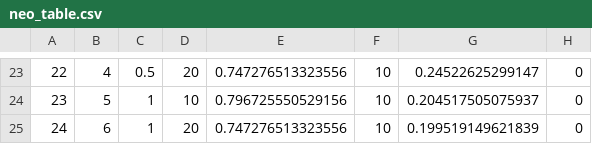
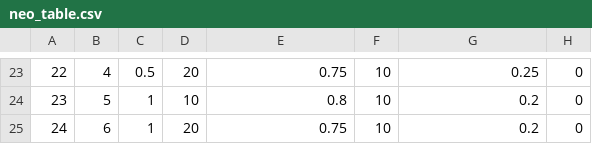
Before and after one commit to zuhengxu/Ergodic-variational-flow-code, a CSV file: example/heavy_reg/result/neo_table.csv, drawn as a sheet; only a part is shown, gaps mark what is left out; the diff covers the shown part only.

```diff
--- a/example/heavy_reg/result/neo_table.csv
+++ b/example/heavy_reg/result/neo_table.csv
@@ -23,3 +23,3 @@
-"22",4,0.5,20,0.747276513323556,10,0.24522625299147,0
-"23",5,1,10,0.796725550529156,10,0.204517505075937,0
-"24",6,1,20,0.747276513323556,10,0.199519149621839,0
+"22",4,0.5,20,0.75,10,0.25,0
+"23",5,1,10,0.8,10,0.2,0
+"24",6,1,20,0.75,10,0.2,0
```
Also changed, not shown: 1 added row, 1 removed row and 30 edited cells elsewhere in this file, example/banana/result/neo_table.csv, example/cross/result/neo_table.csv, 7 other files.
